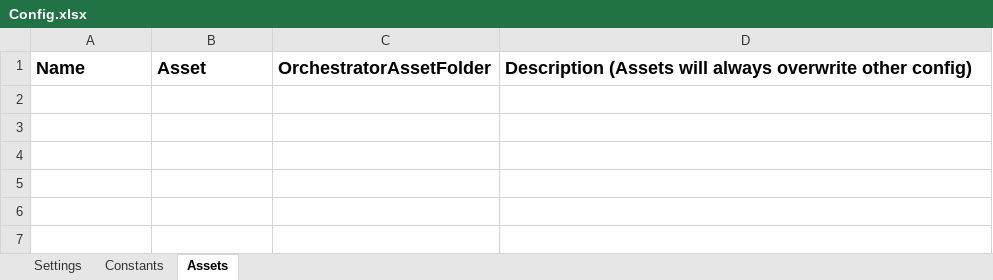
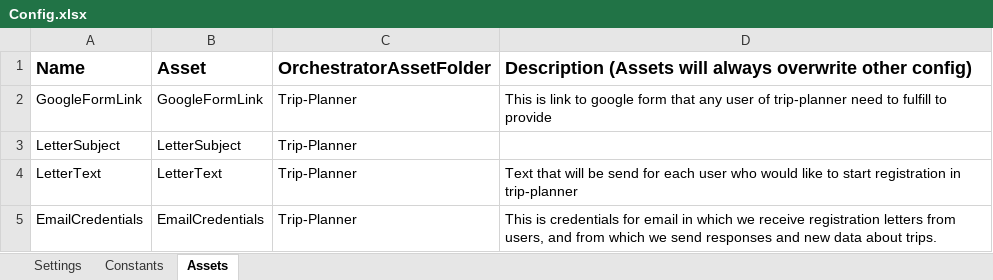
Before and after one commit to TomaszWoloszyn983/trip_planner_RPA, an Excel workbook: Data/Config.xlsx, sheet Assets, drawn as a sheet; values as stored, in another font and other column widths than the file's, no borders; the diff names each change by its address in the sheet, - before the commit and + after, or states it on an @@ line.

Commit message:
TP-6 added assets in confing file

```diff
--- a/Data/Config.xlsx (sheet Assets)
+++ b/Data/Config.xlsx (sheet Assets)
+row 2: GoogleFormLink | GoogleFormLink | Trip-Planner | This is link to google form that any user of trip-planner need to fulfill to provide
+row 3: LetterSubject | LetterSubject | Trip-Planner
+row 4: LetterText | LetterText | Trip-Planner | Text that will be send for each user who would like to start registration in trip-planner
+row 5: EmailCredentials | EmailCredentials | Trip-Planner | This is credentials for email in which we receive registration letters from users, and from which we send responses and new data about trips.
```
